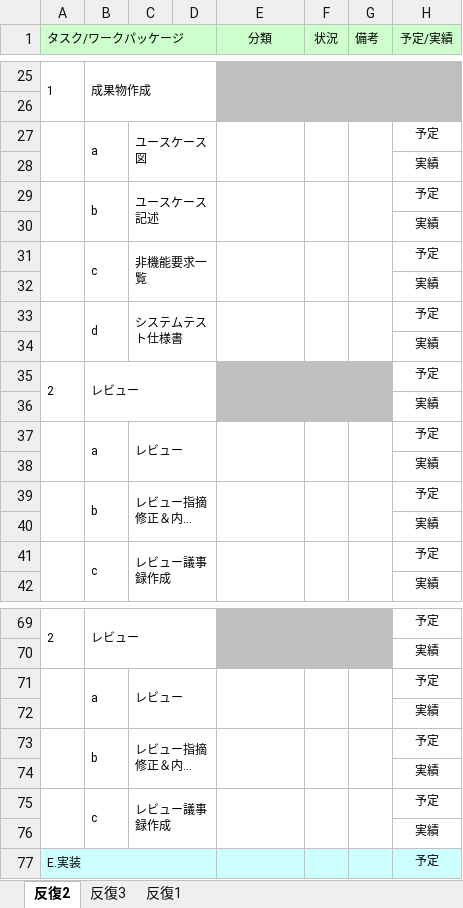
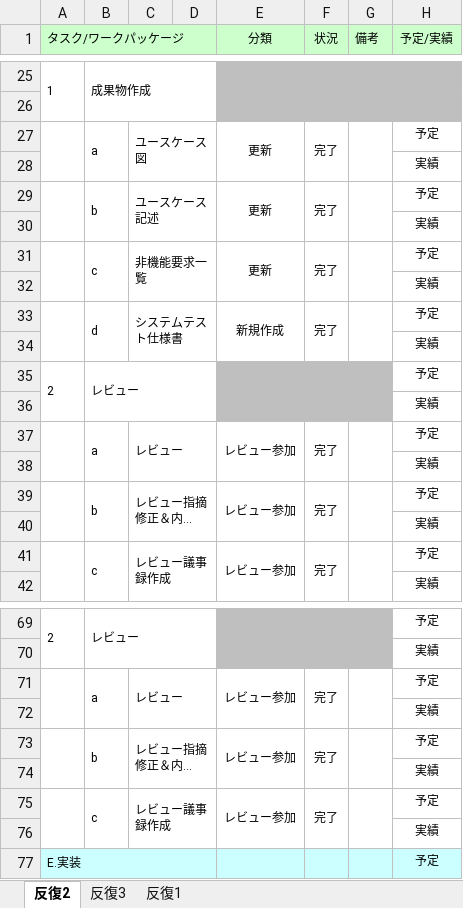
Before and after one commit to s-uemrua/Level50, an Excel workbook: 第二反復/計画/WBSガントチャート_LV50(反復２).xlsx, sheet 反復2, drawn as a sheet; only a part is shown, gaps mark what is left out; long unchanged cells end in …; values as stored, in another font and other column widths than the file's, no borders; charts and pictures and conditional formats not drawn; the diff covers the shown part only; the diff names each change by its address in the sheet, - before the commit and + after, or states it on an @@ line.

```diff
--- a/第二反復/計画/WBSガントチャート_LV50(反復２).xlsx (sheet 反復2)
+++ b/第二反復/計画/WBSガントチャート_LV50(反復２).xlsx (sheet 反復2)
-E27 (分類): (empty)
+E27 (分類): 更新
-F27 (状況): (empty)
+F27 (状況): 完了
-E29 (分類): (empty)
+E29 (分類): 更新
-F29 (状況): (empty)
+F29 (状況): 完了
-E31 (分類): (empty)
+E31 (分類): 更新
-F31 (状況): (empty)
+F31 (状況): 完了
-E33 (分類): (empty)
+E33 (分類): 新規作成
-F33 (状況): (empty)
+F33 (状況): 完了
-E37 (分類): (empty)
+E37 (分類): レビュー参加
-F37 (状況): (empty)
+F37 (状況): 完了
-E39 (分類): (empty)
+E39 (分類): レビュー参加
-F39 (状況): (empty)
+F39 (状況): 完了
-E41 (分類): (empty)
+E41 (分類): レビュー参加
-F41 (状況): (empty)
+F41 (状況): 完了
-E71 (分類): (empty)
+E71 (分類): レビュー参加
-F71 (状況): (empty)
+F71 (状況): 完了
-E73 (分類): (empty)
+E73 (分類): レビュー参加
-F73 (状況): (empty)
+F73 (状況): 完了
-E75 (分類): (empty)
+E75 (分類): レビュー参加
-F75 (状況): (empty)
+F75 (状況): 完了
```
Also changed, not shown: 2 added rows, 2 removed rows and 60 edited cells elsewhere in this sheet.
